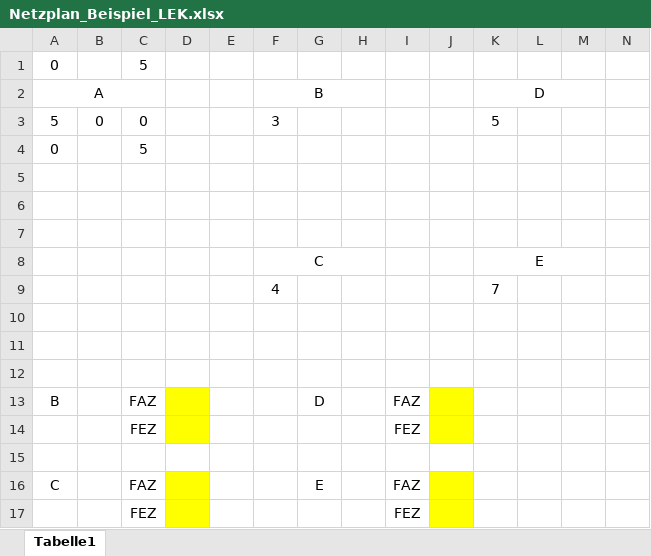
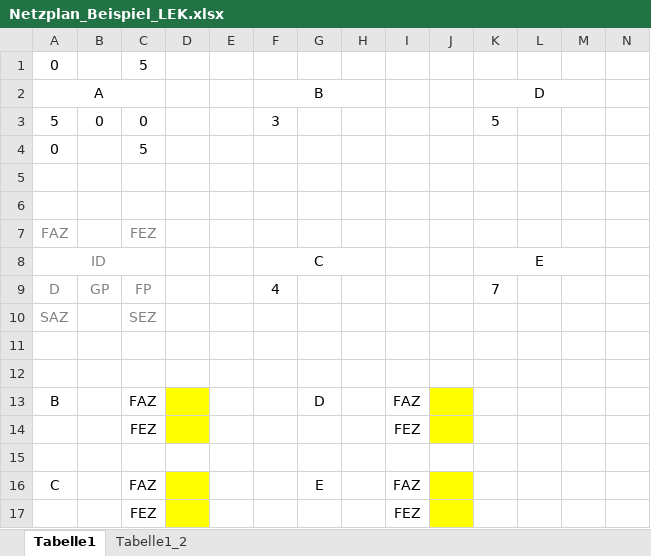
Before and after one commit to SebastianMeisel/QM_PM, an Excel workbook: Netzplan_Beispiel_LEK.xlsx, sheet Tabelle1, drawn as a sheet; only a part is shown; values as stored, in another font and other column widths than the file's, no borders; removed rows and columns are numbered as before the commit, all else as after; rows hold the shown columns only; the diff names each change by its address in the sheet, - before the commit and + after, or states it on an @@ line.

```diff
--- a/Netzplan_Beispiel_LEK.xlsx (sheet Tabelle1)
+++ b/Netzplan_Beispiel_LEK.xlsx (sheet Tabelle1)
+sheet tab: Tabelle1_2
-row 7: (empty)
+row 7: FAZ |  | FEZ
-A8: (empty)
+A8: ID
+A8:C8 merged
-row 9:  |  |  |  |  | 4 |  |  |  |  | 7
-row 9: (empty)
+row 9: D | GP | FP |  |  | 4 |  |  |  |  | 7
+row 10: SAZ |  | SEZ
```
